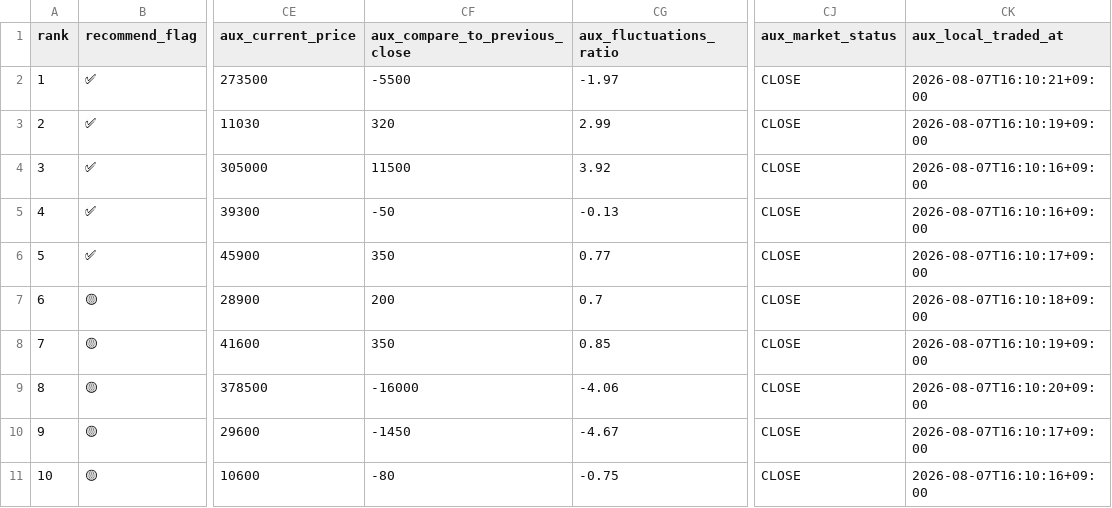
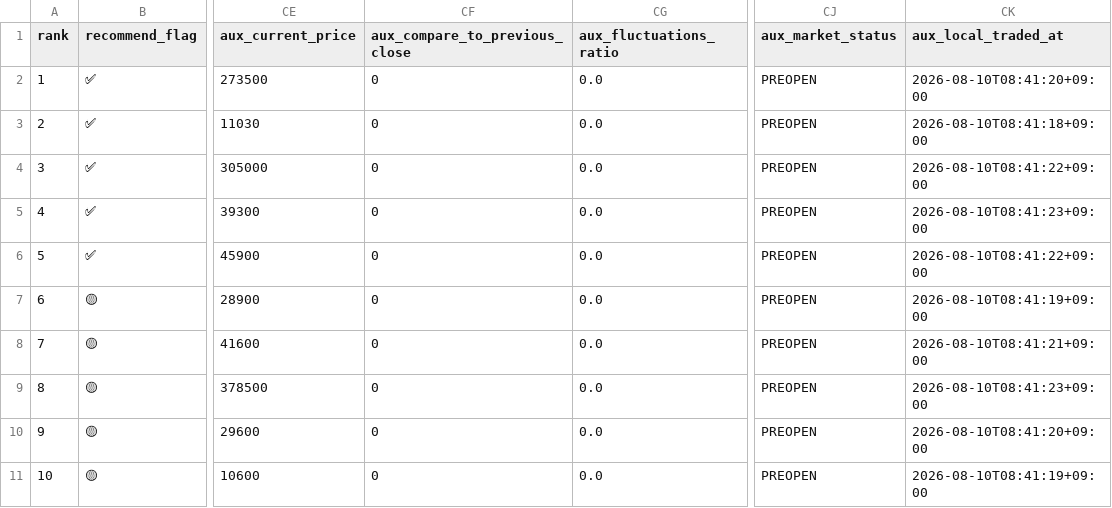
Before and after one commit to sehwankim0114/krx-watchlist-auto, a CSV file: latest/kosdaq_candidates_10_supplemented_latest.csv, drawn as a sheet; only a part is shown, gaps mark what is left out; the diff names each change by its address in the sheet, - before the commit and + after, or states it on an @@ line.

```diff
--- a/latest/kosdaq_candidates_10_supplemented_latest.csv
+++ b/latest/kosdaq_candidates_10_supplemented_latest.csv
-CF2 (aux_compare_to_previous_close): -5500
+CF2 (aux_compare_to_previous_close): 0
-CG2 (aux_fluctuations_ratio): -1.97
+CG2 (aux_fluctuations_ratio): 0.0
-CJ2:CJ11 (aux_market_status): CLOSE
+CJ2:CJ11 (aux_market_status): PREOPEN
-CK2 (aux_local_traded_at): 2026-08-07T16:10:21+09:00
+CK2 (aux_local_traded_at): 2026-08-10T08:41:20+09:00
-CF3 (aux_compare_to_previous_close): 320
+CF3 (aux_compare_to_previous_close): 0
-CG3 (aux_fluctuations_ratio): 2.99
+CG3 (aux_fluctuations_ratio): 0.0
-CK3 (aux_local_traded_at): 2026-08-07T16:10:19+09:00
+CK3 (aux_local_traded_at): 2026-08-10T08:41:18+09:00
-CF4 (aux_compare_to_previous_close): 11500
+CF4 (aux_compare_to_previous_close): 0
-CG4 (aux_fluctuations_ratio): 3.92
+CG4 (aux_fluctuations_ratio): 0.0
-CK4 (aux_local_traded_at): 2026-08-07T16:10:16+09:00
+CK4 (aux_local_traded_at): 2026-08-10T08:41:22+09:00
-CF5 (aux_compare_to_previous_close): -50
+CF5 (aux_compare_to_previous_close): 0
-CG5 (aux_fluctuations_ratio): -0.13
+CG5 (aux_fluctuations_ratio): 0.0
-CK5 (aux_local_traded_at): 2026-08-07T16:10:16+09:00
+CK5 (aux_local_traded_at): 2026-08-10T08:41:23+09:00
-CF6 (aux_compare_to_previous_close): 350
+CF6 (aux_compare_to_previous_close): 0
-CG6 (aux_fluctuations_ratio): 0.77
+CG6 (aux_fluctuations_ratio): 0.0
-CK6 (aux_local_traded_at): 2026-08-07T16:10:17+09:00
+CK6 (aux_local_traded_at): 2026-08-10T08:41:22+09:00
-CF7 (aux_compare_to_previous_close): 200
+CF7 (aux_compare_to_previous_close): 0
-CG7 (aux_fluctuations_ratio): 0.7
+CG7 (aux_fluctuations_ratio): 0.0
-CK7 (aux_local_traded_at): 2026-08-07T16:10:18+09:00
+CK7 (aux_local_traded_at): 2026-08-10T08:41:19+09:00
-CF8 (aux_compare_to_previous_close): 350
+CF8 (aux_compare_to_previous_close): 0
-CG8 (aux_fluctuations_ratio): 0.85
+CG8 (aux_fluctuations_ratio): 0.0
-CK8 (aux_local_traded_at): 2026-08-07T16:10:19+09:00
+CK8 (aux_local_traded_at): 2026-08-10T08:41:21+09:00
-CF9 (aux_compare_to_previous_close): -16000
+CF9 (aux_compare_to_previous_close): 0
-CG9 (aux_fluctuations_ratio): -4.06
+CG9 (aux_fluctuations_ratio): 0.0
-CK9 (aux_local_traded_at): 2026-08-07T16:10:20+09:00
+CK9 (aux_local_traded_at): 2026-08-10T08:41:23+09:00
-CF10 (aux_compare_to_previous_close): -1450
+CF10 (aux_compare_to_previous_close): 0
-CG10 (aux_fluctuations_ratio): -4.67
+CG10 (aux_fluctuations_ratio): 0.0
-CK10 (aux_local_traded_at): 2026-08-07T16:10:17+09:00
+CK10 (aux_local_traded_at): 2026-08-10T08:41:20+09:00
-CF11 (aux_compare_to_previous_close): -80
+CF11 (aux_compare_to_previous_close): 0
-CG11 (aux_fluctuations_ratio): -0.75
+CG11 (aux_fluctuations_ratio): 0.0
-CK11 (aux_local_traded_at): 2026-08-07T16:10:16+09:00
+CK11 (aux_local_traded_at): 2026-08-10T08:41:19+09:00
```
Also changed, not shown: latest/kospi_candidates_30_supplemented_latest.csv, latest/kospi_gainers_1m_supplemented_latest.csv, 9 other files.
